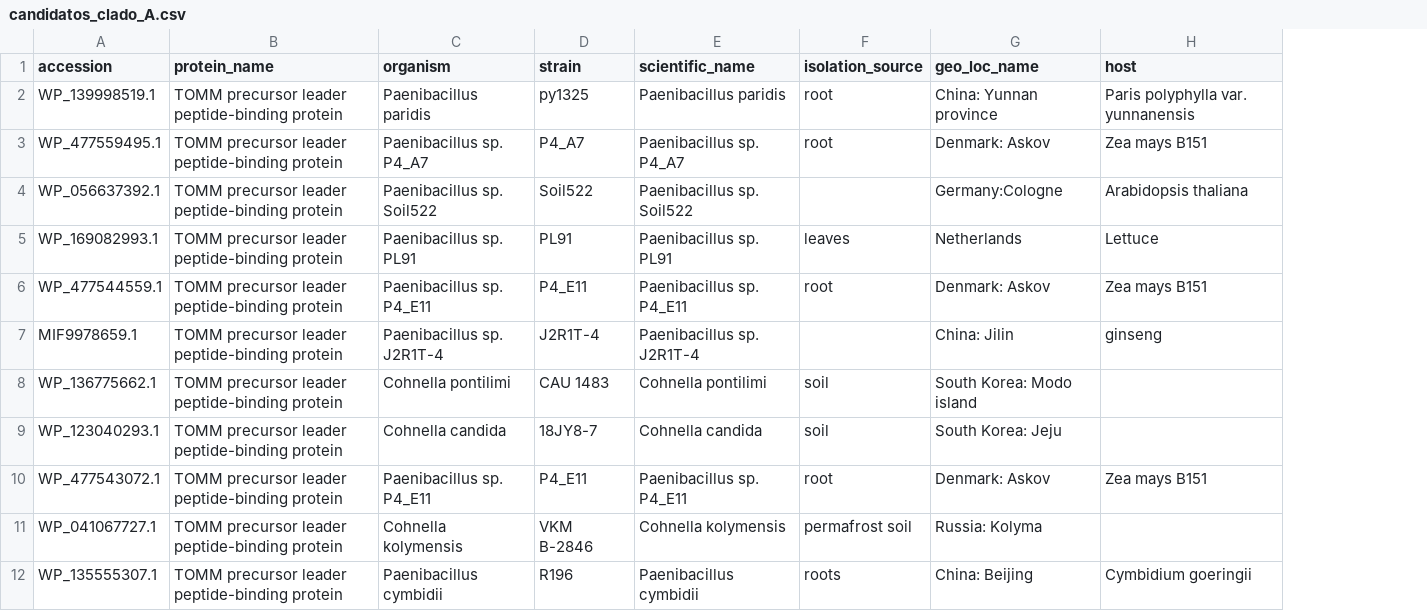
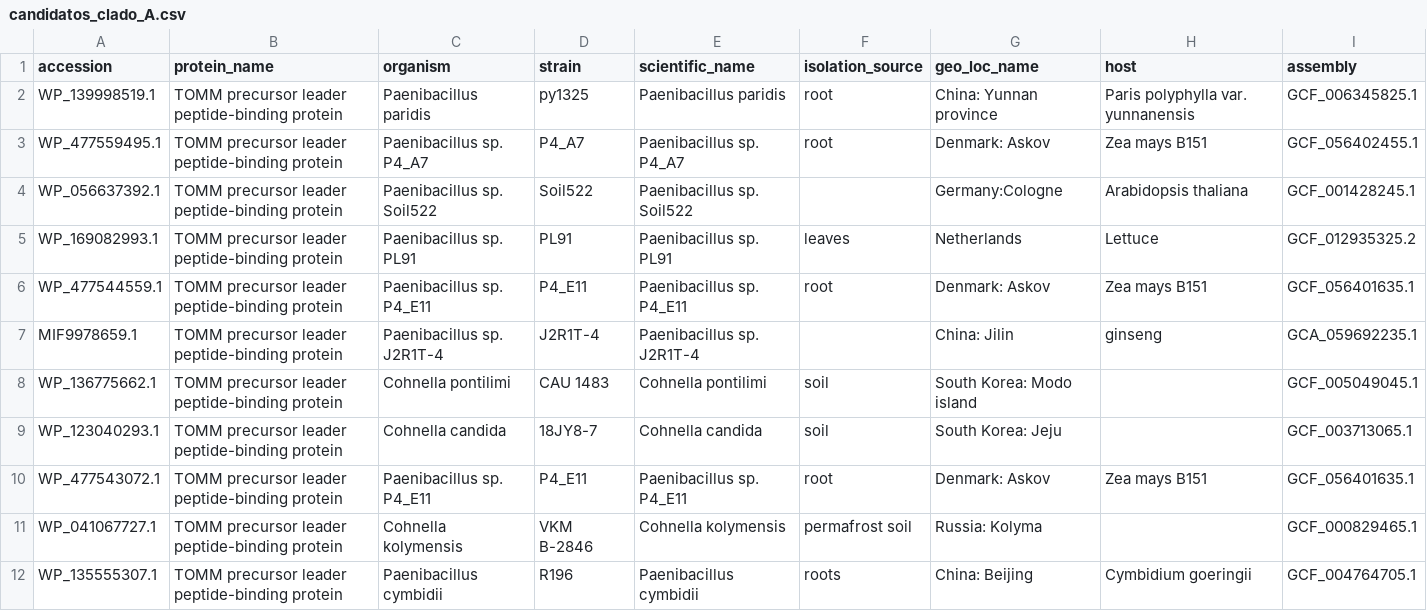
Before and after one commit to ferivasrr/mineria_genomica_microIQ, a CSV file: resultados/YcaO/candidatos/clado_A/candidatos_clado_A.csv, drawn as a sheet; only a part is shown; the diff names each change by its address in the sheet, - before the commit and + after, or states it on an @@ line.

```diff
--- a/resultados/YcaO/candidatos/clado_A/candidatos_clado_A.csv
+++ b/resultados/YcaO/candidatos/clado_A/candidatos_clado_A.csv
+column I (assembly), rows 2-12: GCF_006345825.1 | GCF_056402455.1 | GCF_001428245.1 | GCF_012935325.2 | GCF_056401635.1 | GCA_059692235.1 | GCF_005049045.1 | GCF_003713065.1 | GCF_056401635.1 | GCF_000829465.1 | GCF_004764705.1
```
Also changed, not shown: 6 other files.
